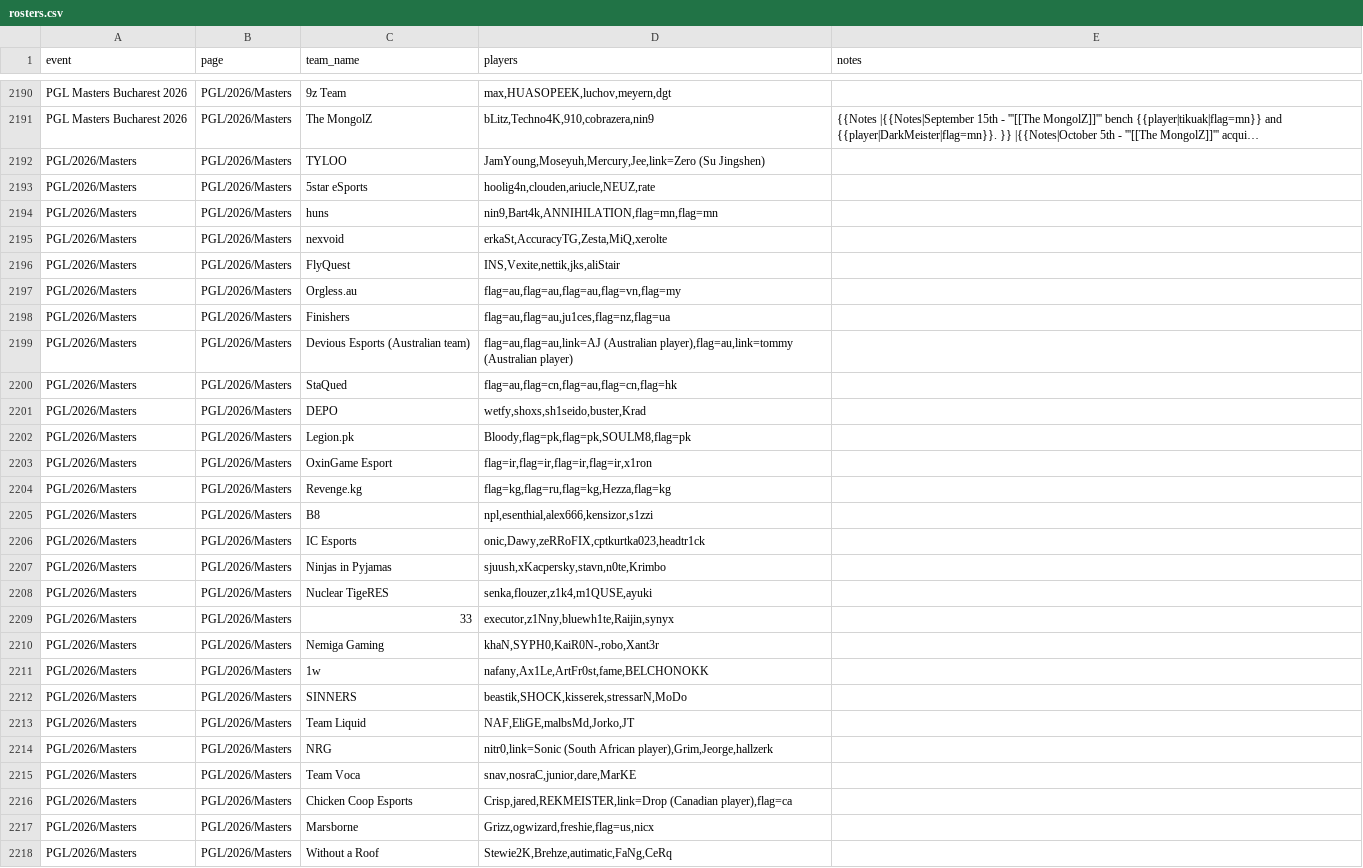
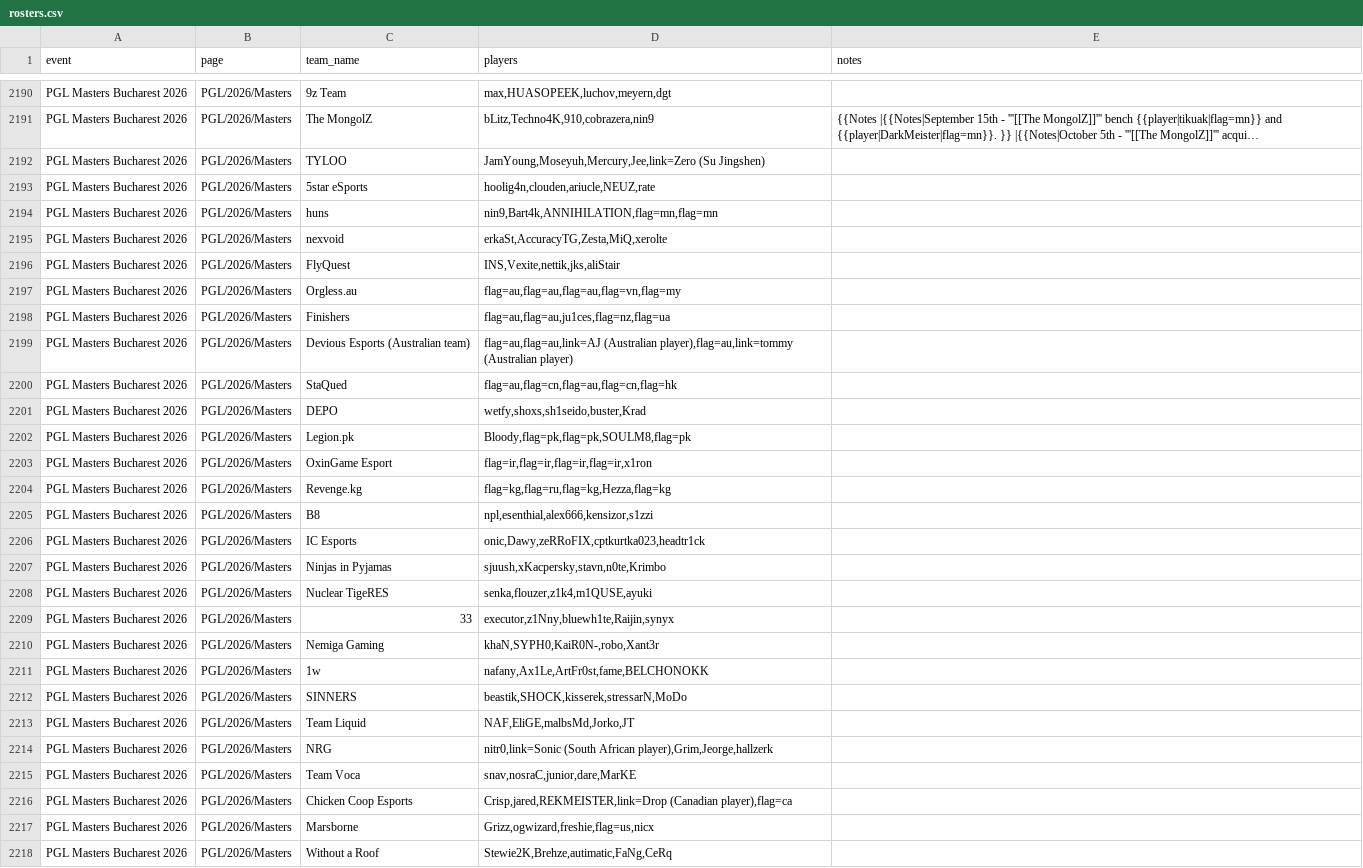
Before and after one commit to sb291099-create/Cs2-form, a CSV file: data/rosters.csv, drawn as a sheet; only a part is shown, gaps mark what is left out; long unchanged cells end in …; the diff covers the shown part only; the diff names each change by its address in the sheet, - before the commit and + after, or states it on an @@ line.

```diff
--- a/data/rosters.csv
+++ b/data/rosters.csv
-A2192:A2218 (event): PGL/2026/Masters
+A2192:A2218 (event): PGL Masters Bucharest 2026
```
Also changed, not shown: 10 edited cells elsewhere in this file, data/media.csv, data/rss.csv, 3 other files.
